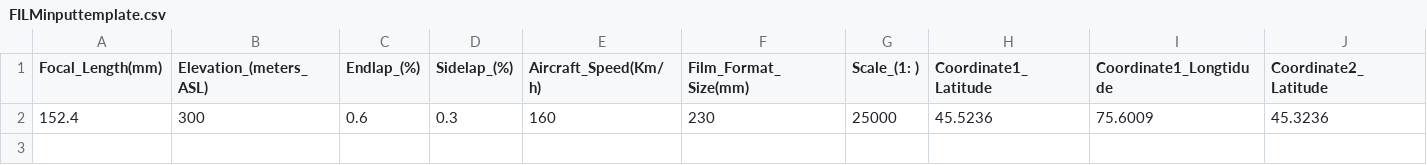
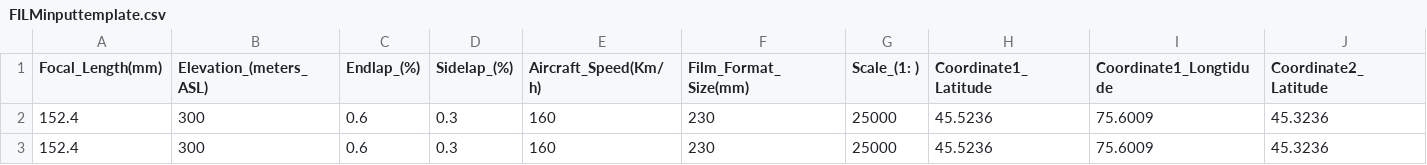
Before and after one commit to kgillingham/flightplan, a CSV file: FILMinputtemplate.csv, drawn as a sheet; only a part is shown; rows hold the shown columns only; the diff names each change by its address in the sheet, - before the commit and + after, or states it on an @@ line.

```diff
--- a/FILMinputtemplate.csv
+++ b/FILMinputtemplate.csv
+row 3: 152.4 | 300 | 0.6 | 0.3 | 160 | 230 | 25000 | 45.5236 | 75.6009 | 45.3236
```
Also changed, not shown: 1 other file.
